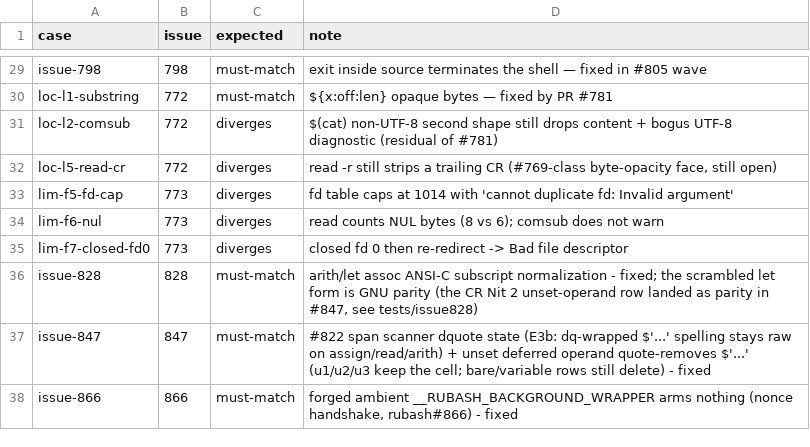
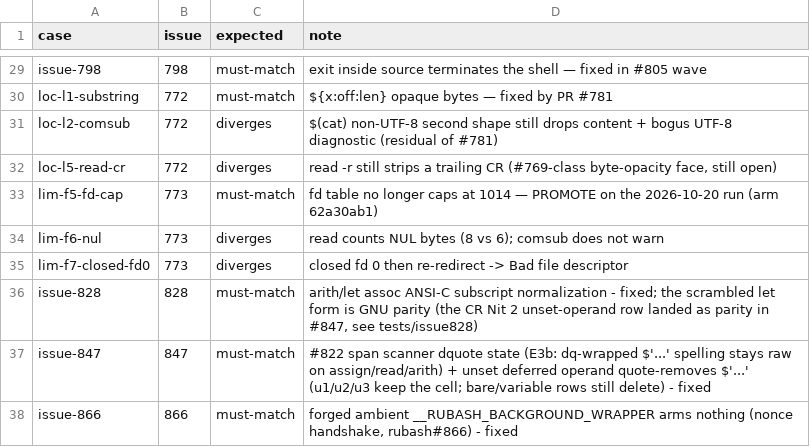
Before and after one commit to Catapult291/rubash, a TSV file: scripts/regression-catalog/manifest.tsv, drawn as a sheet; only a part is shown, gaps mark what is left out.

Commit message:
test(regression): arm the #761 guards now that the fix has landed (#761)
The four reproductions were committed #[ignore]d while the defect was live;
PR #784 fixed it and they now pass in ~0.7 s (they previously hit the 10 s
bound), so remove the attributes and let them enforce the behaviour.

Also promote lim-f5-fd-cap to must-match: the 2026-10-20 catalogue run
(arm 62a30ab1) reported PROMOTE for it, i.e. the fd table no longer caps
at 1014.

```diff
--- a/scripts/regression-catalog/manifest.tsv
+++ b/scripts/regression-catalog/manifest.tsv
@@ -32,3 +32,3 @@ loc-l2-comsub	772	diverges	$(cat) non-UTF-8 second shape still drops content + b
 loc-l5-read-cr	772	diverges	read -r still strips a trailing CR (#769-class byte-opacity face, still open)
-lim-f5-fd-cap	773	diverges	fd table caps at 1014 with 'cannot duplicate fd: Invalid argument'
+lim-f5-fd-cap	773	must-match	fd table no longer caps at 1014 — PROMOTE on the 2026-10-20 run (arm 62a30ab1)
 lim-f6-nul	773	diverges	read counts NUL bytes (8 vs 6); comsub does not warn
```
Also changed, not shown: 1 other file.
